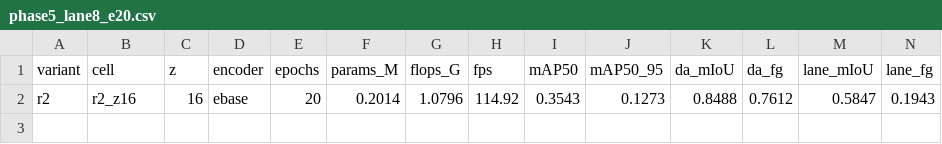
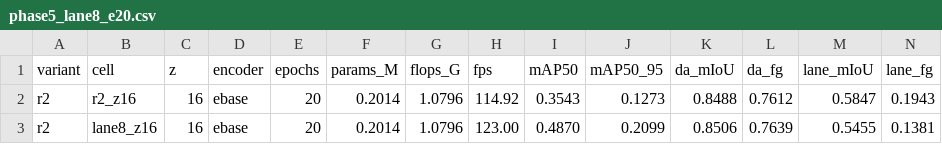
Before and after one commit to baiyizhuoait-ui/PercepFlex, a CSV file: experiments/phase5/phase5_lane8_e20.csv, drawn as a sheet; only a part is shown; rows hold the shown columns only; the diff names each change by its address in the sheet, - before the commit and + after, or states it on an @@ line.

Commit message:
Phase 4B close: lane8 20ep + da14 4ep rerun with synced anchors (valid results)
lane8_z16 20ep: det=0.4870 (anchor default now k-means, matches danc family);
lane_mIoU=0.5455 vs baseline 0.5847 / danc 0.5824 -> lane label widening HURTS
lane (-3.9/-3.7 pts) -> preregistered hypothesis REJECTED, thin-structure
bottleneck is NOT label width.

da14_z16 4ep: DA=0.8163 vs r2u 0.8169 (flat, within noise) -> DA head 1/4 +
f1 skip gives no benefit at probe scale -> 4B-6 no-gain result. det=0.4076
confirms anchor fix (4ep det healthy again).

Verdicts regenerated at 01:07.

```diff
--- a/experiments/phase5/phase5_lane8_e20.csv
+++ b/experiments/phase5/phase5_lane8_e20.csv
+row 3: r2 | lane8_z16 | 16 | ebase | 20 | 0.2014 | 1.0796 | 123.00 | 0.4870 | 0.2099 | 0.8506 | 0.7639 | 0.5455 | 0.1381
```
Also changed, not shown: experiments/phase5/phase5_da14_results.csv, 8 other files.
